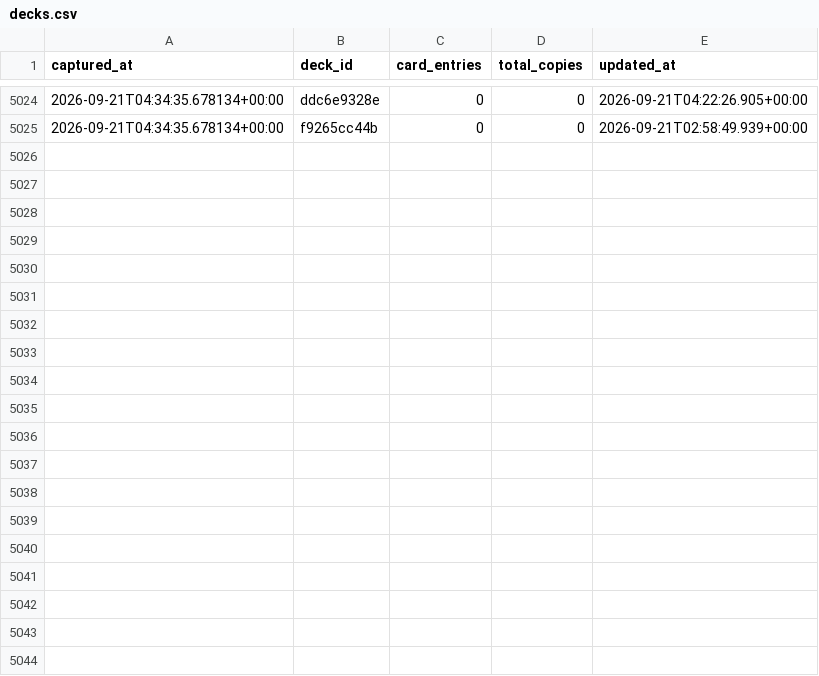
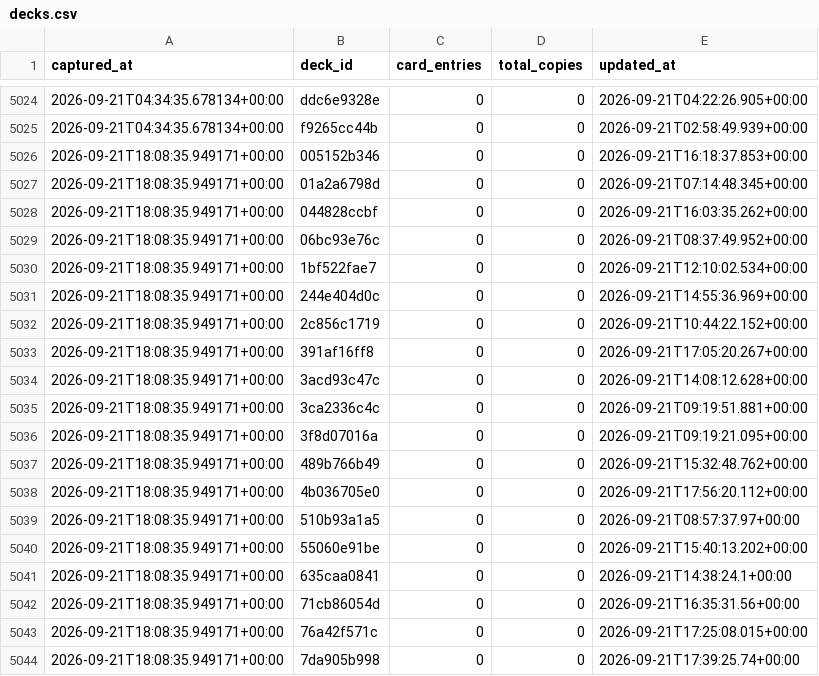
Before and after one commit to tantnlamma/PalworldTCGCache, a CSV file: history/decks.csv, drawn as a sheet; only a part is shown, gaps mark what is left out; the diff covers the shown part only.

Commit message:
data: 12h snapshot 2026-09-21T18:08:35.949171+00:00

```diff
--- a/history/decks.csv
+++ b/history/decks.csv
@@ -5025 +5025,20 @@ captured_at,deck_id,card_entries,total_copies,updated_at
 2026-09-21T04:34:35.678134+00:00,f9265cc44b,0,0,2026-09-21T02:58:49.939+00:00
+2026-09-21T18:08:35.949171+00:00,005152b346,0,0,2026-09-21T16:18:37.853+00:00
+2026-09-21T18:08:35.949171+00:00,01a2a6798d,0,0,2026-09-21T07:14:48.345+00:00
+2026-09-21T18:08:35.949171+00:00,044828ccbf,0,0,2026-09-21T16:03:35.262+00:00
+2026-09-21T18:08:35.949171+00:00,06bc93e76c,0,0,2026-09-21T08:37:49.952+00:00
+2026-09-21T18:08:35.949171+00:00,1bf522fae7,0,0,2026-09-21T12:10:02.534+00:00
+2026-09-21T18:08:35.949171+00:00,244e404d0c,0,0,2026-09-21T14:55:36.969+00:00
+2026-09-21T18:08:35.949171+00:00,2c856c1719,0,0,2026-09-21T10:44:22.152+00:00
+2026-09-21T18:08:35.949171+00:00,391af16ff8,0,0,2026-09-21T17:05:20.267+00:00
+2026-09-21T18:08:35.949171+00:00,3acd93c47c,0,0,2026-09-21T14:08:12.628+00:00
+2026-09-21T18:08:35.949171+00:00,3ca2336c4c,0,0,2026-09-21T09:19:51.881+00:00
+2026-09-21T18:08:35.949171+00:00,3f8d07016a,0,0,2026-09-21T09:19:21.095+00:00
+2026-09-21T18:08:35.949171+00:00,489b766b49,0,0,2026-09-21T15:32:48.762+00:00
+2026-09-21T18:08:35.949171+00:00,4b036705e0,0,0,2026-09-21T17:56:20.112+00:00
+2026-09-21T18:08:35.949171+00:00,510b93a1a5,0,0,2026-09-21T08:57:37.97+00:00
+2026-09-21T18:08:35.949171+00:00,55060e91be,0,0,2026-09-21T15:40:13.202+00:00
+2026-09-21T18:08:35.949171+00:00,635caa0841,0,0,2026-09-21T14:38:24.1+00:00
+2026-09-21T18:08:35.949171+00:00,71cb86054d,0,0,2026-09-21T16:35:31.56+00:00
+2026-09-21T18:08:35.949171+00:00,76a42f571c,0,0,2026-09-21T17:25:08.015+00:00
+2026-09-21T18:08:35.949171+00:00,7da905b998,0,0,2026-09-21T17:39:25.74+00:00
```
Also changed, not shown: 17 added rows elsewhere in this file, history/colors.csv, 9 other files.
